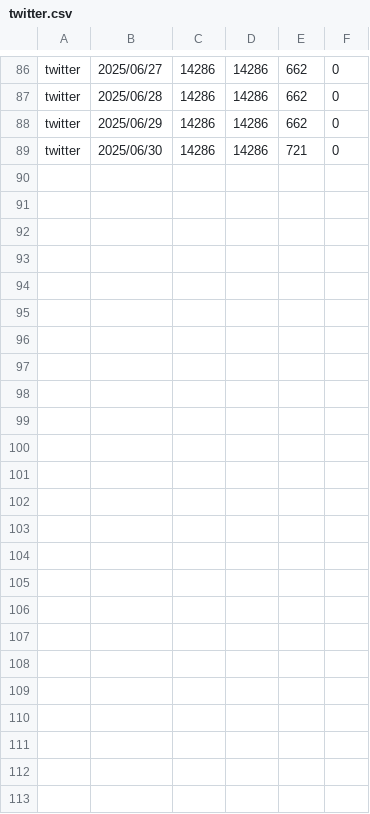
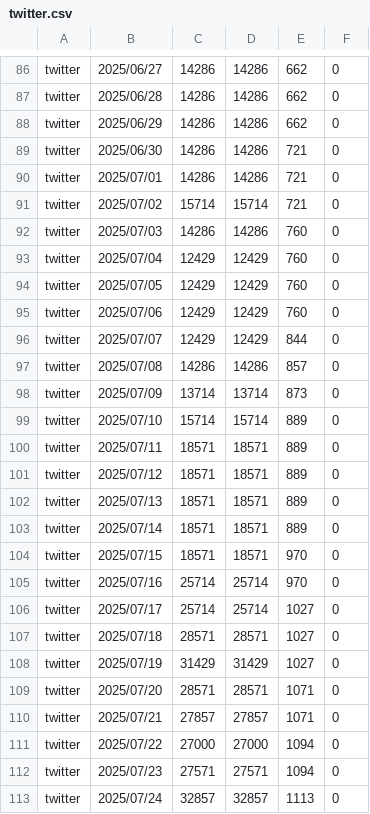
Before and after one commit to iwakiridrcm/youtube-find, a CSV file: twitter/twitter.csv, drawn as a sheet; only a part is shown, gaps mark what is left out; the diff names each change by its address in the sheet, - before the commit and + after, or states it on an @@ line.

Commit message:
7/25 add

```diff
--- a/twitter/twitter.csv
+++ b/twitter/twitter.csv
+row 90: twitter | 2025/07/01 | 14286 | 14286 | 721 | 0
+row 91: twitter | 2025/07/02 | 15714 | 15714 | 721 | 0
+row 92: twitter | 2025/07/03 | 14286 | 14286 | 760 | 0
+row 93: twitter | 2025/07/04 | 12429 | 12429 | 760 | 0
+row 94: twitter | 2025/07/05 | 12429 | 12429 | 760 | 0
+row 95: twitter | 2025/07/06 | 12429 | 12429 | 760 | 0
+row 96: twitter | 2025/07/07 | 12429 | 12429 | 844 | 0
+row 97: twitter | 2025/07/08 | 14286 | 14286 | 857 | 0
+row 98: twitter | 2025/07/09 | 13714 | 13714 | 873 | 0
+row 99: twitter | 2025/07/10 | 15714 | 15714 | 889 | 0
+row 100: twitter | 2025/07/11 | 18571 | 18571 | 889 | 0
+row 101: twitter | 2025/07/12 | 18571 | 18571 | 889 | 0
+row 102: twitter | 2025/07/13 | 18571 | 18571 | 889 | 0
+row 103: twitter | 2025/07/14 | 18571 | 18571 | 889 | 0
+row 104: twitter | 2025/07/15 | 18571 | 18571 | 970 | 0
+row 105: twitter | 2025/07/16 | 25714 | 25714 | 970 | 0
+row 106: twitter | 2025/07/17 | 25714 | 25714 | 1027 | 0
+row 107: twitter | 2025/07/18 | 28571 | 28571 | 1027 | 0
+row 108: twitter | 2025/07/19 | 31429 | 31429 | 1027 | 0
+row 109: twitter | 2025/07/20 | 28571 | 28571 | 1071 | 0
+row 110: twitter | 2025/07/21 | 27857 | 27857 | 1071 | 0
+row 111: twitter | 2025/07/22 | 27000 | 27000 | 1094 | 0
+row 112: twitter | 2025/07/23 | 27571 | 27571 | 1094 | 0
+row 113: twitter | 2025/07/24 | 32857 | 32857 | 1113 | 0
```
